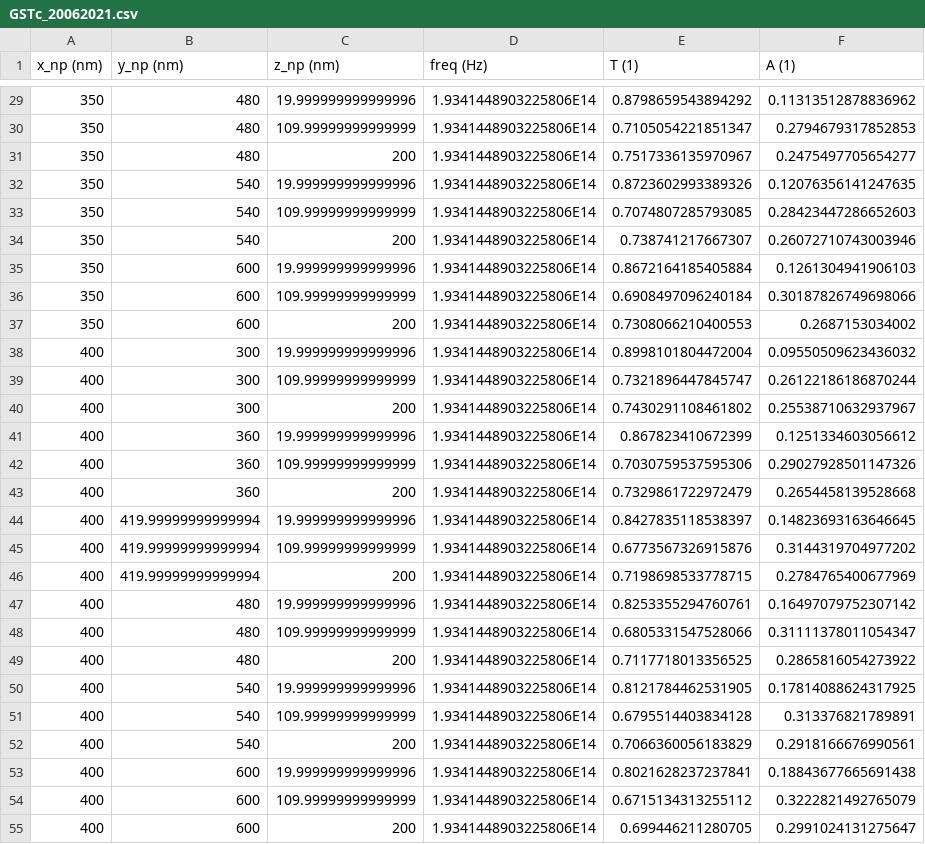
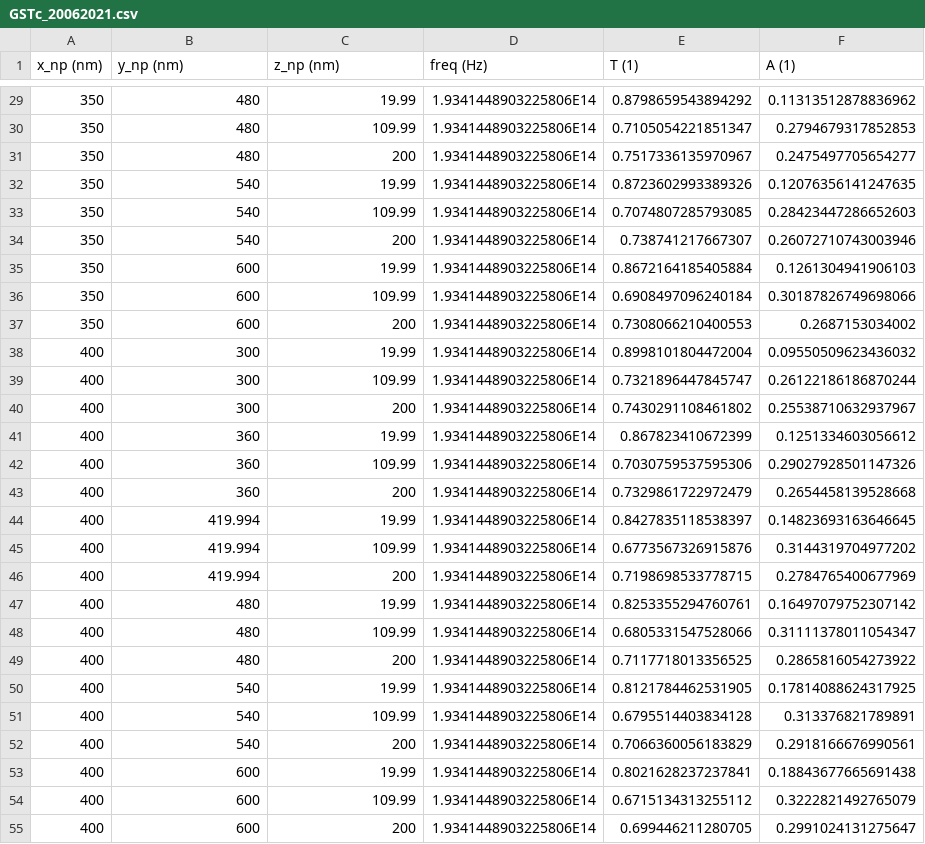
Before and after one commit to dfrepos/gst, a CSV file: sim_data/GSTc_20062021.csv, drawn as a sheet; only a part is shown, gaps mark what is left out; the diff covers the shown part only; the diff names each change by its address in the sheet, - before the commit and + after, or states it on an @@ line.

```diff
--- a/sim_data/GSTc_20062021.csv
+++ b/sim_data/GSTc_20062021.csv
-C29 (z_np (nm)): 19.999999999999996
+C29 (z_np (nm)): 19.99
-C30 (z_np (nm)): 109.99999999999999
+C30 (z_np (nm)): 109.99
-C32 (z_np (nm)): 19.999999999999996
+C32 (z_np (nm)): 19.99
-C33 (z_np (nm)): 109.99999999999999
+C33 (z_np (nm)): 109.99
-C35 (z_np (nm)): 19.999999999999996
+C35 (z_np (nm)): 19.99
-C36 (z_np (nm)): 109.99999999999999
+C36 (z_np (nm)): 109.99
-C38 (z_np (nm)): 19.999999999999996
+C38 (z_np (nm)): 19.99
-C39 (z_np (nm)): 109.99999999999999
+C39 (z_np (nm)): 109.99
-C41 (z_np (nm)): 19.999999999999996
+C41 (z_np (nm)): 19.99
-C42 (z_np (nm)): 109.99999999999999
+C42 (z_np (nm)): 109.99
-B44:B46 (y_np (nm)): 419.99999999999994
+B44:B46 (y_np (nm)): 419.994
-C44 (z_np (nm)): 19.999999999999996
+C44 (z_np (nm)): 19.99
-C45 (z_np (nm)): 109.99999999999999
+C45 (z_np (nm)): 109.99
-C47 (z_np (nm)): 19.999999999999996
+C47 (z_np (nm)): 19.99
-C48 (z_np (nm)): 109.99999999999999
+C48 (z_np (nm)): 109.99
-C50 (z_np (nm)): 19.999999999999996
+C50 (z_np (nm)): 19.99
-C51 (z_np (nm)): 109.99999999999999
+C51 (z_np (nm)): 109.99
-C53 (z_np (nm)): 19.999999999999996
+C53 (z_np (nm)): 19.99
-C54 (z_np (nm)): 109.99999999999999
+C54 (z_np (nm)): 109.99
```
Also changed, not shown: 99 edited cells elsewhere in this file.
